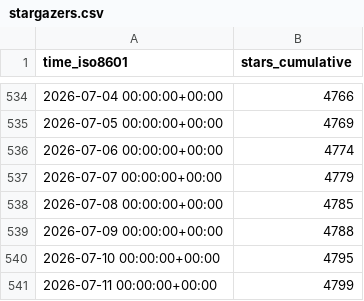
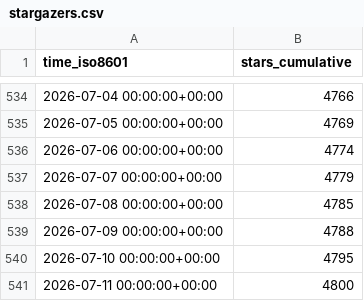
Before and after one commit to lnennnn/PPTAgent_data, a CSV file: icip-cas/PPTAgent/ghrs-data/stargazers.csv, drawn as a sheet; only a part is shown, gaps mark what is left out.

```diff
--- a/icip-cas/PPTAgent/ghrs-data/stargazers.csv
+++ b/icip-cas/PPTAgent/ghrs-data/stargazers.csv
@@ -540,2 +540,2 @@ time_iso8601,stars_cumulative
 2026-07-10 00:00:00+00:00,4795
-2026-07-11 00:00:00+00:00,4799
+2026-07-11 00:00:00+00:00,4800
```
Also changed, not shown: icip-cas/PPTAgent/ghrs-data/forks.csv.
